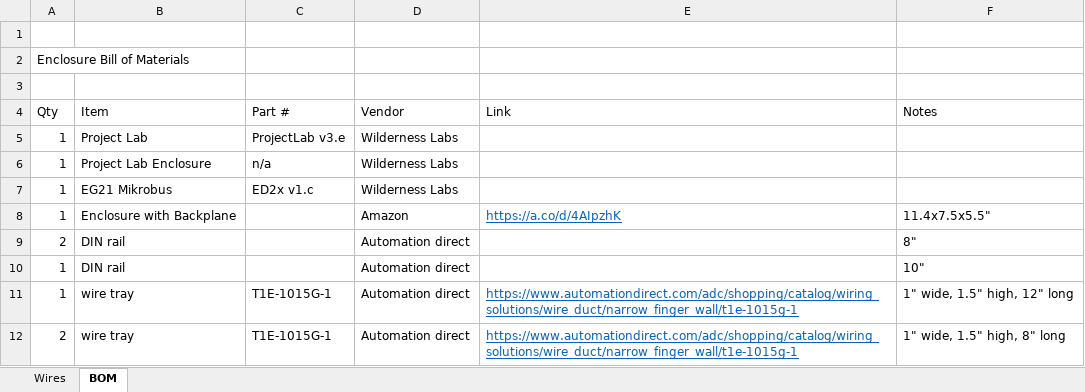
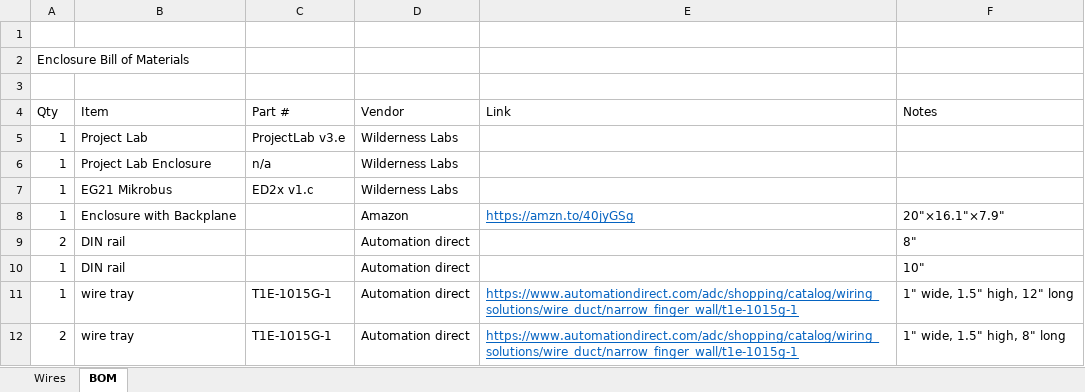
Before and after one commit to WildernessLabs/AquaMira, an Excel workbook: Documentation/wiring.xlsx, sheet BOM, drawn as a sheet; only a part is shown; values as stored, in another font and other column widths than the file's, no borders; the diff names each change by its address in the sheet, - before the commit and + after, or states it on an @@ line.

Commit message:
corrected enclosure part

```diff
--- a/Documentation/wiring.xlsx (sheet BOM)
+++ b/Documentation/wiring.xlsx (sheet BOM)
-E8 (Link): https://a.co/d/4AIpzhK
+E8 (Link): https://amzn.to/40jyGSg
-F8 (Notes): 11.4x7.5x5.5"
+F8 (Notes): 20"×16.1"×7.9"
```
Also changed, not shown: 1 other file.
